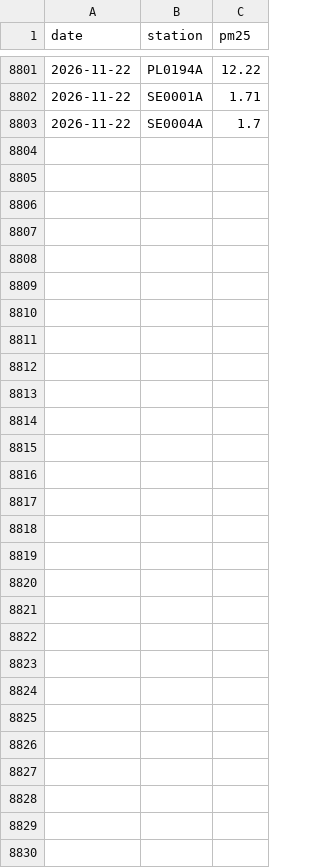
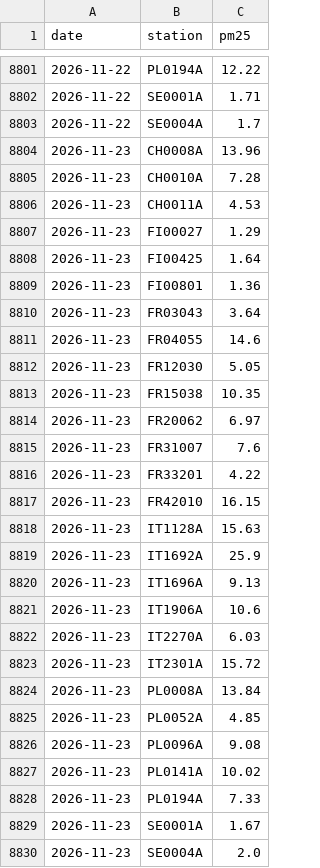
Before and after one commit to geoworldlook/air-check, a CSV file: data/forecast/archive_2026.csv, drawn as a sheet; only a part is shown, gaps mark what is left out.

```diff
--- a/data/forecast/archive_2026.csv
+++ b/data/forecast/archive_2026.csv
@@ -8803 +8803,28 @@ date,station,pm25
 2026-11-22,SE0004A,1.7
+2026-11-23,CH0008A,13.96
+2026-11-23,CH0010A,7.28
+2026-11-23,CH0011A,4.53
+2026-11-23,FI00027,1.29
+2026-11-23,FI00425,1.64
+2026-11-23,FI00801,1.36
+2026-11-23,FR03043,3.64
+2026-11-23,FR04055,14.6
+2026-11-23,FR12030,5.05
+2026-11-23,FR15038,10.35
+2026-11-23,FR20062,6.97
+2026-11-23,FR31007,7.6
+2026-11-23,FR33201,4.22
+2026-11-23,FR42010,16.15
+2026-11-23,IT1128A,15.63
+2026-11-23,IT1692A,25.9
+2026-11-23,IT1696A,9.13
+2026-11-23,IT1906A,10.6
+2026-11-23,IT2270A,6.03
+2026-11-23,IT2301A,15.72
+2026-11-23,PL0008A,13.84
+2026-11-23,PL0052A,4.85
+2026-11-23,PL0096A,9.08
+2026-11-23,PL0141A,10.02
+2026-11-23,PL0194A,7.33
+2026-11-23,SE0001A,1.67
+2026-11-23,SE0004A,2.0
```
Also changed, not shown: data/forecast/live_2026.csv, data/obs/obs_2026.csv, 4 other files.
